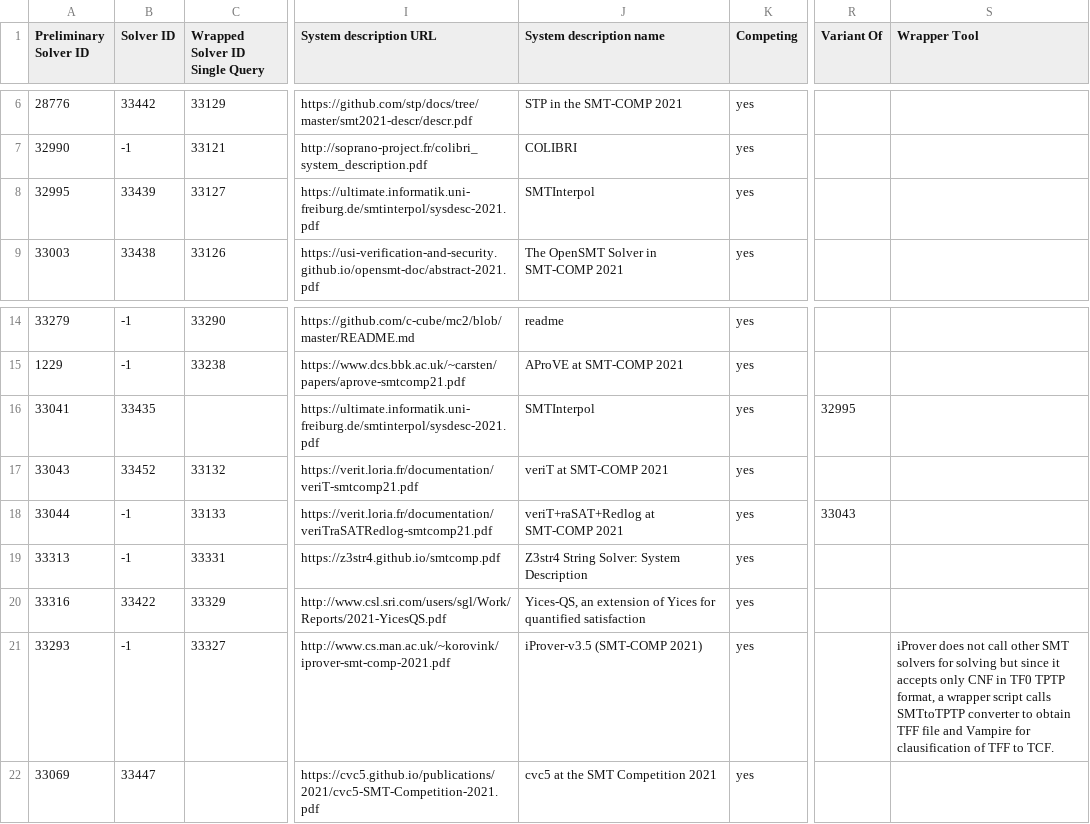
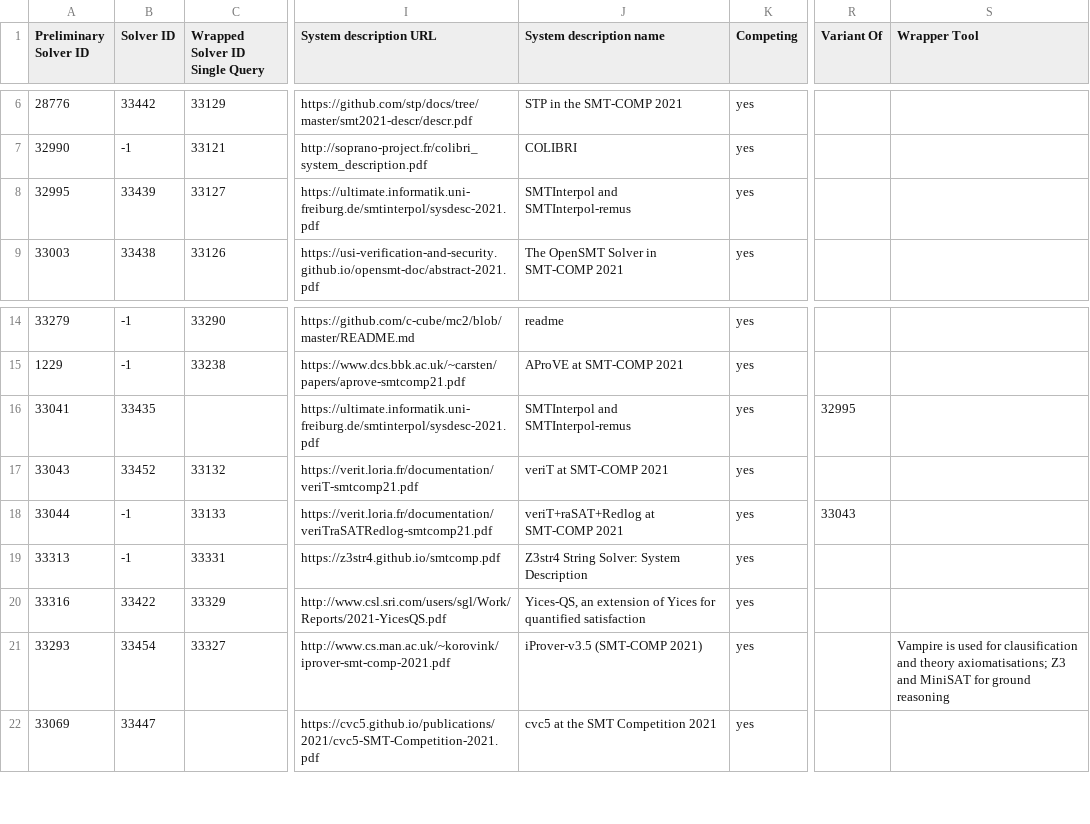
Before and after one commit to SMT-COMP/smt-comp, a CSV file: 2021/registration/solvers_divisions_final.csv, drawn as a sheet; only a part is shown, gaps mark what is left out; the diff names each change by its address in the sheet, - before the commit and + after, or states it on an @@ line.

Commit message:
updated iprover

```diff
--- a/2021/registration/solvers_divisions_final.csv
+++ b/2021/registration/solvers_divisions_final.csv
-J8 (System description name): SMTInterpol
+J8 (System description name): SMTInterpol and SMTInterpol-remus
-J16 (System description name): SMTInterpol
+J16 (System description name): SMTInterpol and SMTInterpol-remus
-B21 (Solver ID): -1
+B21 (Solver ID): 33454
-S21 (Wrapper Tool): iProver does not call other SMT solvers for solving but since it accepts only CNF in TF0 TPTP format, a wrapper script calls SMTtoTPTP converter to obtain TFF file and Vampire for clausification of TFF to TCF.
+S21 (Wrapper Tool): Vampire is used for clausification and theory axiomatisations; Z3 and MiniSAT for ground reasoning
```
